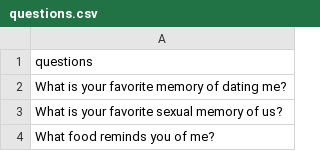
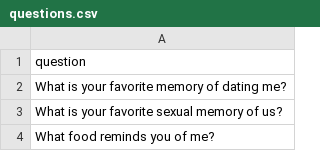
Before and after one commit to Relationship-Toolkit/Ask-Your-Partner, a CSV file: _data/questions.csv, drawn as a sheet; only a part is shown.

Commit message:
Update questions.csv

```diff
--- a/_data/questions.csv
+++ b/_data/questions.csv
@@ -1,2 +1,2 @@
-questions
+question
 What is your favorite memory of dating me?
```
